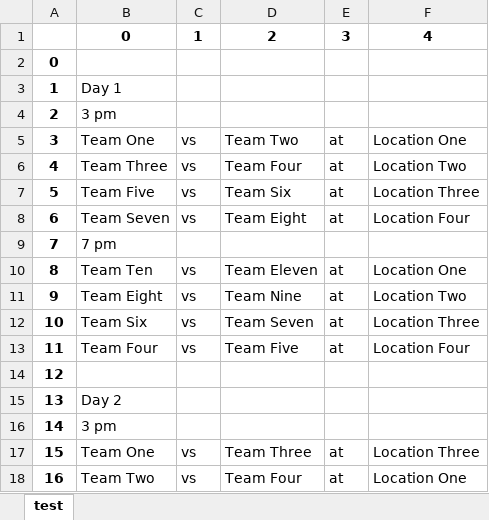
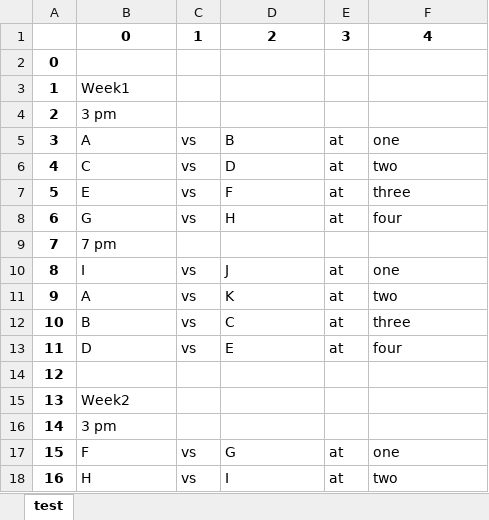
Before and after one commit to hapsdoifh/Game-Planner, an Excel workbook: OUTPUT.xlsx, sheet test, drawn as a sheet; only a part is shown; values as stored, in another font and other column widths than the file's, no borders; the diff covers the shown part only; the diff names each change by its address in the sheet, - before the commit and + after, or states it on an @@ line.

```diff
--- a/OUTPUT.xlsx (sheet test)
+++ b/OUTPUT.xlsx (sheet test)
-B3: Day 1
+B3: Week1
-B5: Team One
+B5: A
-D5: Team Two
+D5: B
-F5: Location One
+F5: one
-B6: Team Three
+B6: C
-D6: Team Four
+D6: D
-F6: Location Two
+F6: two
-B7: Team Five
+B7: E
-D7: Team Six
+D7: F
-F7: Location Three
+F7: three
-B8: Team Seven
+B8: G
-D8: Team Eight
+D8: H
-F8: Location Four
+F8: four
-B10: Team Ten
+B10: I
-D10: Team Eleven
+D10: J
-F10: Location One
+F10: one
-B11: Team Eight
+B11: A
-D11: Team Nine
+D11: K
-F11: Location Two
+F11: two
-B12: Team Six
+B12: B
-D12: Team Seven
+D12: C
-F12: Location Three
+F12: three
-B13: Team Four
+B13: D
-D13: Team Five
+D13: E
-F13: Location Four
+F13: four
-B15: Day 2
+B15: Week2
-B17: Team One
+B17: F
-D17: Team Three
+D17: G
-F17: Location Three
+F17: one
-B18: Team Two
+B18: H
-D18: Team Four
+D18: I
-F18: Location One
+F18: two
```
Also changed, not shown: 140 edited cells elsewhere in this sheet, 1 other file.
